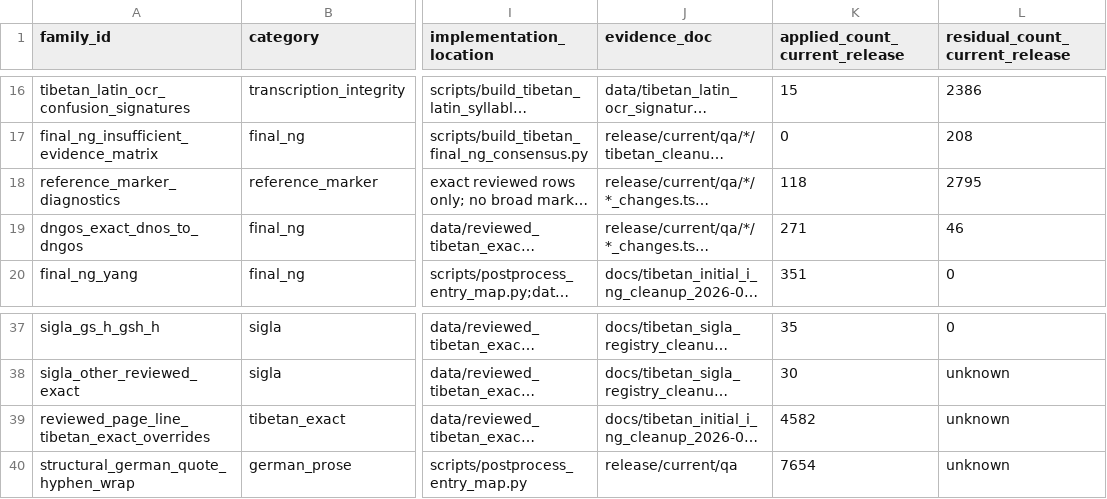
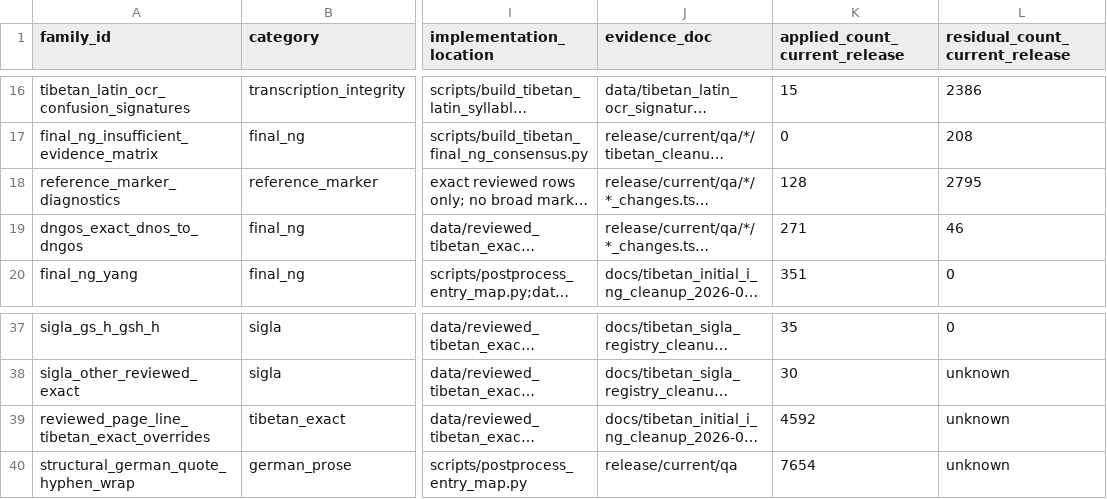
Before and after one commit to nh36/WtSOCR, a TSV file: data/correction_families.tsv, drawn as a sheet; only a part is shown, gaps mark what is left out; long unchanged cells end in …; the diff names each change by its address in the sheet, - before the commit and + after, or states it on an @@ line.

```diff
--- a/data/correction_families.tsv
+++ b/data/correction_families.tsv
-K18 (applied_count_current_release): 118
+K18 (applied_count_current_release): 128
-K39 (applied_count_current_release): 4582
+K39 (applied_count_current_release): 4592
```
Also changed, not shown: release/current/checksums.tsv, release/current/qa/wts_1_34/tibetan_cleanup_diagnostics/reference_marker_candidates.tsv, 8 other files.
